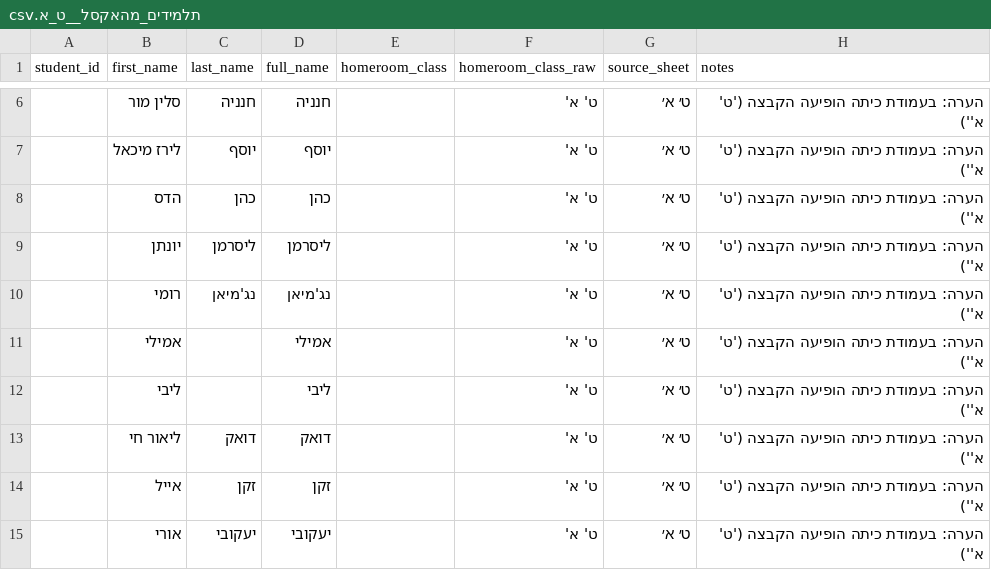
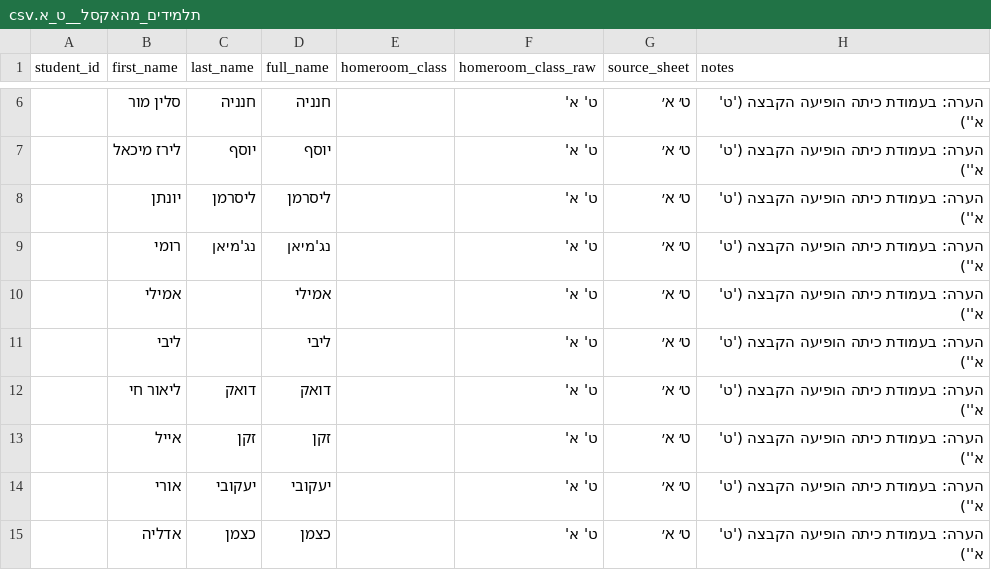
Before and after one commit to yanivmizrachiy/TALMID, a CSV file: צוות מורים/הקבצות/ט/מתמטיקה/א/תלמידים_מהאקסל__ט_א.csv, drawn as a sheet; only a part is shown, gaps mark what is left out; the shorter side is filled out with more unchanged rows; the diff names each change by its address in the sheet, - before the commit and + after, or states it on an @@ line.

```diff
--- a/צוות מורים/הקבצות/ט/מתמטיקה/א/תלמידים_מהאקסל__ט_א.csv
+++ b/צוות מורים/הקבצות/ט/מתמטיקה/א/תלמידים_מהאקסל__ט_א.csv
-row 8:  | הדס | כהן | כהן |  | ט' א' | ט׳ א׳ | הערה: בעמודת כיתה הופיעה הקבצה ('ט' א'')
```
Also changed, not shown: צוות מורים/הקבצות/ח/מתמטיקה/מדעית_ח1/תלמידים_מהאקסל__ח_1_מדעית.csv, 13 other files.
